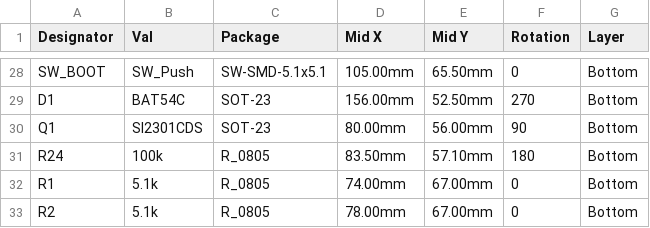
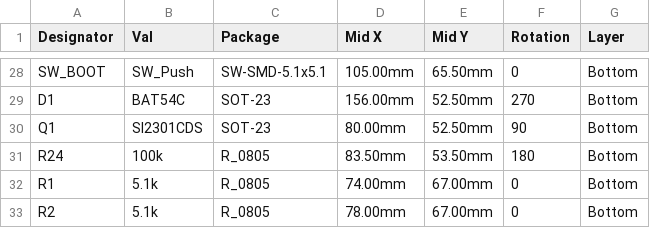
Before and after one commit to pjcau/esp32-emu-turbo, a CSV file: hardware/kicad/jlcpcb/cpl.csv, drawn as a sheet; only a part is shown, gaps mark what is left out.

```diff
--- a/hardware/kicad/jlcpcb/cpl.csv
+++ b/hardware/kicad/jlcpcb/cpl.csv
@@ -29,4 +29,4 @@ SW_BOOT,SW_Push,SW-SMD-5.1x5.1,105.00mm,65.50mm,0,Bottom
 D1,BAT54C,SOT-23,156.00mm,52.50mm,270,Bottom
-Q1,SI2301CDS,SOT-23,80.00mm,56.00mm,90,Bottom
-R24,100k,R_0805,83.50mm,57.10mm,180,Bottom
+Q1,SI2301CDS,SOT-23,80.00mm,52.50mm,90,Bottom
+R24,100k,R_0805,83.50mm,53.50mm,180,Bottom
 R1,5.1k,R_0805,74.00mm,67.00mm,0,Bottom
```
Also changed, not shown: release_jlcpcb/cpl.csv, 38 other files.
